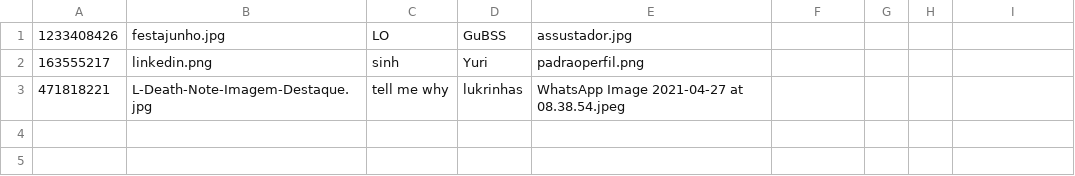
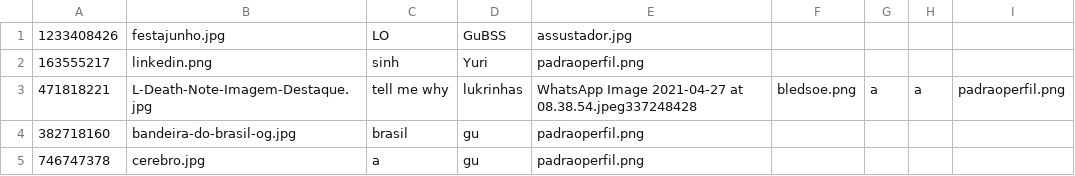
Before and after one commit to GustavoBorgesSouza/ProjetoInstaDev, a CSV file: Database/Post.csv, drawn as a sheet.

```diff
--- a/Database/Post.csv
+++ b/Database/Post.csv
@@ -2,2 +2,4 @@
 163555217;linkedin.png;sinh;Yuri;padraoperfil.png
-471818221;L-Death-Note-Imagem-Destaque.jpg;tell me why;lukrinhas;WhatsApp Image 2021-04-27 at 08.38.54.jpeg
+471818221;L-Death-Note-Imagem-Destaque.jpg;tell me why;lukrinhas;WhatsApp Image 2021-04-27 at 08.38.54.jpeg337248428;bledsoe.png;a;a;padraoperfil.png
+382718160;bandeira-do-brasil-og.jpg;brasil;gu;padraoperfil.png
+746747378;cerebro.jpg;a;gu;padraoperfil.png
```
Also changed, not shown: Database/Usuario.csv, 8 other files.
